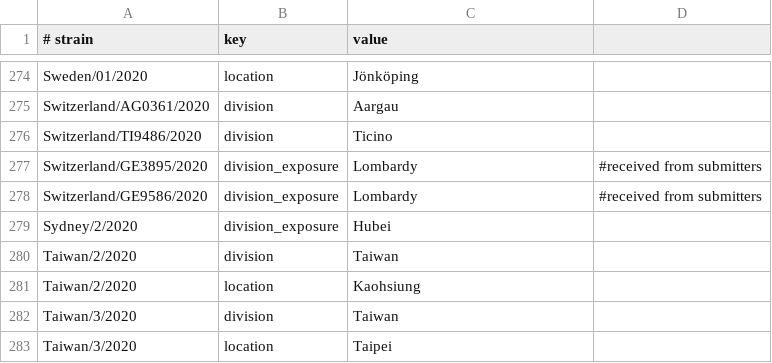
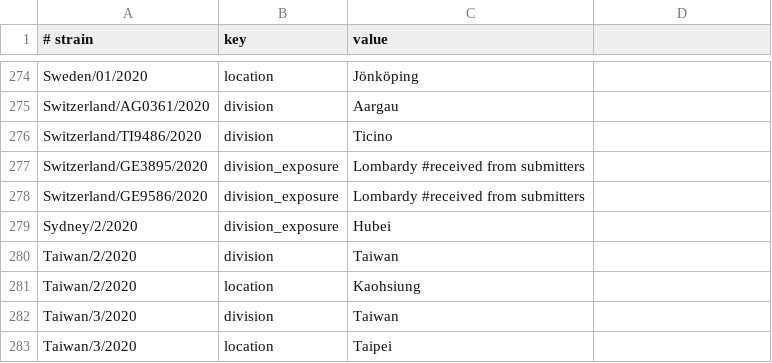
Before and after one commit to nextstrain/ncov-ingest, a TSV file: source-data/annotations.tsv, drawn as a sheet; only a part is shown, gaps mark what is left out.

Commit message:
adding exposure for geneva samps, without tab

```diff
--- a/source-data/annotations.tsv
+++ b/source-data/annotations.tsv
@@ -276,4 +276,4 @@ Switzerland/AG0361/2020	division	Aargau
 Switzerland/TI9486/2020	division	Ticino
-Switzerland/GE3895/2020	division_exposure	Lombardy	#received from submitters
-Switzerland/GE9586/2020	division_exposure	Lombardy	#received from submitters
+Switzerland/GE3895/2020	division_exposure	Lombardy #received from submitters
+Switzerland/GE9586/2020	division_exposure	Lombardy #received from submitters
 Sydney/2/2020	division_exposure	Hubei
```
